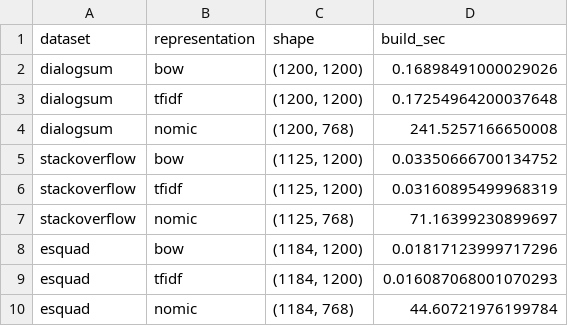
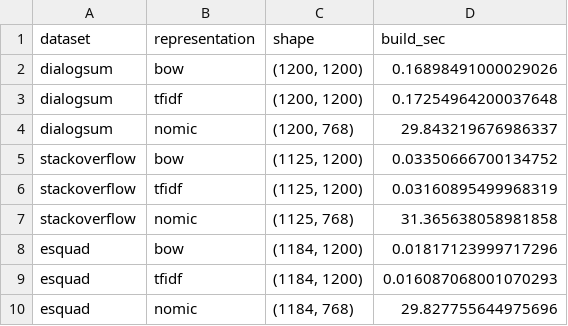
Before and after one commit to GabrielFranciscoSM/TFG-Chatbot, a CSV file: validation/results/clustering_experiment/tables/representation_build_report.csv, drawn as a sheet.

Commit message:
math: Clustering experiments executed

```diff
--- a/validation/results/clustering_experiment/tables/representation_build_report.csv
+++ b/validation/results/clustering_experiment/tables/representation_build_report.csv
@@ -3,8 +3,8 @@ dialogsum,bow,"(1200, 1200)",0.16898491000029026
 dialogsum,tfidf,"(1200, 1200)",0.17254964200037648
-dialogsum,nomic,"(1200, 768)",241.5257166650008
+dialogsum,nomic,"(1200, 768)",29.843219676986337
 stackoverflow,bow,"(1125, 1200)",0.03350666700134752
 stackoverflow,tfidf,"(1125, 1200)",0.03160895499968319
-stackoverflow,nomic,"(1125, 768)",71.16399230899697
+stackoverflow,nomic,"(1125, 768)",31.365638058981858
 esquad,bow,"(1184, 1200)",0.01817123999717296
 esquad,tfidf,"(1184, 1200)",0.016087068001070293
-esquad,nomic,"(1184, 768)",44.60721976199784
+esquad,nomic,"(1184, 768)",29.827755644975696
```
Also changed, not shown: 38 other files.
